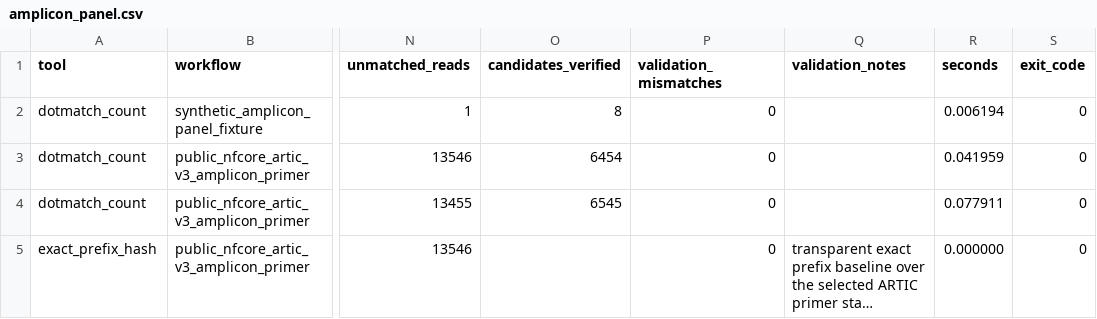
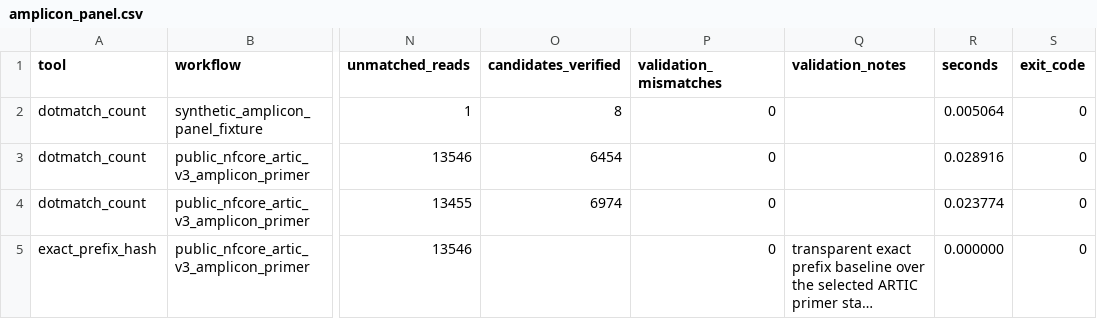
Before and after one commit to dnncha/dotmatch, a CSV file: benchmarks/raw/amplicon_panel.csv, drawn as a sheet; only a part is shown, gaps mark what is left out; long unchanged cells end in …; the diff names each change by its address in the sheet, - before the commit and + after, or states it on an @@ line.

```diff
--- a/benchmarks/raw/amplicon_panel.csv
+++ b/benchmarks/raw/amplicon_panel.csv
-R2 (seconds): 0.006194
+R2 (seconds): 0.005064
-R3 (seconds): 0.041959
+R3 (seconds): 0.028916
-O4 (candidates_verified): 6545
+O4 (candidates_verified): 6974
-R4 (seconds): 0.077911
+R4 (seconds): 0.023774
```
Also changed, not shown: benchmarks/raw/barcode_demux.csv, benchmarks/raw/native_edlib_assignment.csv, 28 other files.
